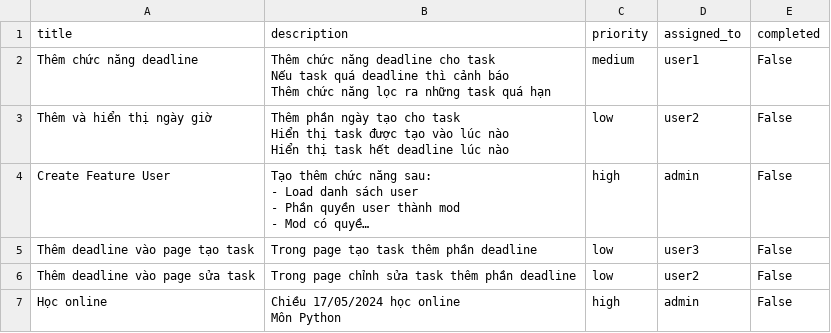
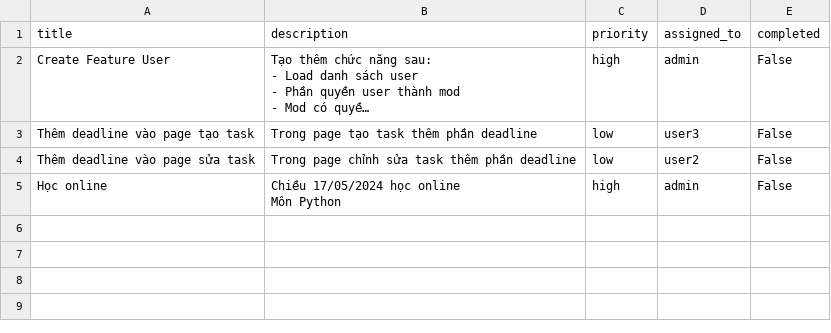
Before and after one commit to dubravko-luka/todolist-web-python, a CSV file: tasks.csv, drawn as a sheet; long unchanged cells end in …; ↵ is a line break in a cell; the diff names each change by its address in the sheet, - before the commit and + after, or states it on an @@ line.

```diff
--- a/tasks.csv
+++ b/tasks.csv
-row 2: Thêm chức năng deadline | Thêm chức năng deadline cho task ↵ Nếu task quá deadline thì cảnh báo ↵ Thêm chức năng lọc ra những task quá hạn | medium | user1 | False
-row 3: Thêm và hiển thị ngày giờ | Thêm phần ngày tạo cho task ↵ Hiển thị task được tạo vào lúc nào ↵ Hiển thị task hết deadline lúc nào | low | user2 | False
```
Also changed, not shown: 1 other file.
